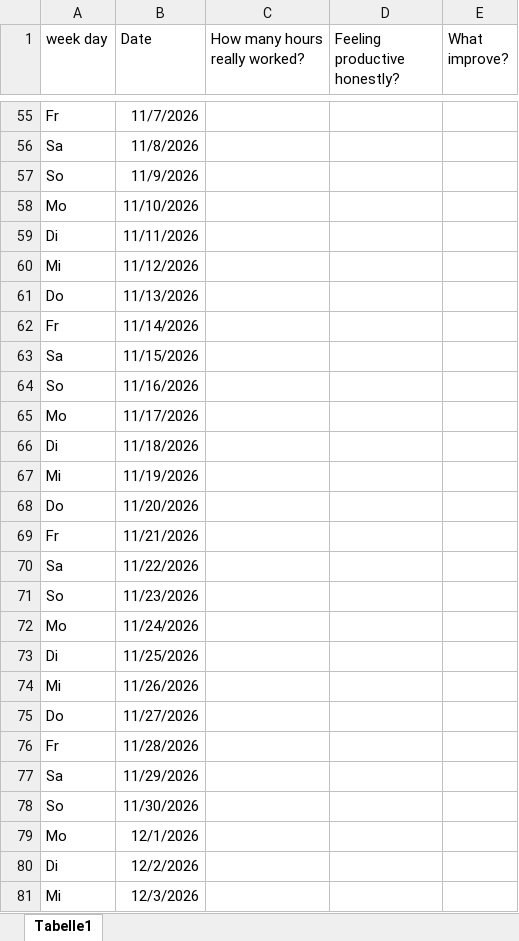
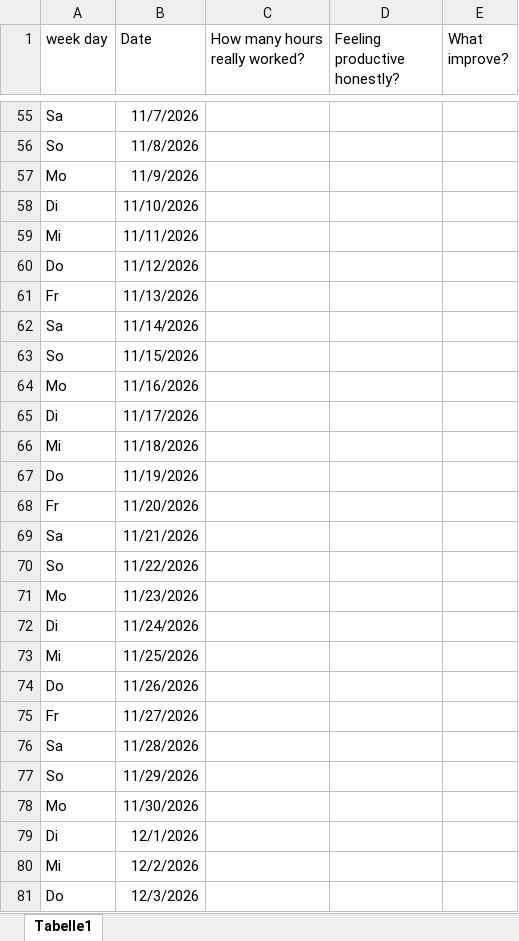
Before and after one commit to pdfhauke/PhD_Mpsd_Bester, an Excel workbook: PhD_working_time_plan.xlsx, sheet Tabelle1, drawn as a sheet; only a part is shown, gaps mark what is left out; values as stored, in another font and other column widths than the file's, no borders; the diff covers the shown part only; the diff names each change by its address in the sheet, - before the commit and + after, or states it on an @@ line.

```diff
--- a/PhD_working_time_plan.xlsx (sheet Tabelle1)
+++ b/PhD_working_time_plan.xlsx (sheet Tabelle1)
-A55 (week day): Fr
+A55 (week day): Sa
-A56 (week day): Sa
+A56 (week day): So
-A57 (week day): So
+A57 (week day): Mo
-A58 (week day): Mo
+A58 (week day): Di
-A59 (week day): Di
+A59 (week day): Mi
-A60 (week day): Mi
+A60 (week day): Do
-A61 (week day): Do
+A61 (week day): Fr
-A62 (week day): Fr
+A62 (week day): Sa
-A63 (week day): Sa
+A63 (week day): So
-A64 (week day): So
+A64 (week day): Mo
-A65 (week day): Mo
+A65 (week day): Di
-A66 (week day): Di
+A66 (week day): Mi
-A67 (week day): Mi
+A67 (week day): Do
-A68 (week day): Do
+A68 (week day): Fr
-A69 (week day): Fr
+A69 (week day): Sa
-A70 (week day): Sa
+A70 (week day): So
-A71 (week day): So
+A71 (week day): Mo
-A72 (week day): Mo
+A72 (week day): Di
-A73 (week day): Di
+A73 (week day): Mi
-A74 (week day): Mi
+A74 (week day): Do
-A75 (week day): Do
+A75 (week day): Fr
-A76 (week day): Fr
+A76 (week day): Sa
-A77 (week day): Sa
+A77 (week day): So
-A78 (week day): So
+A78 (week day): Mo
-A79 (week day): Mo
+A79 (week day): Di
-A80 (week day): Di
+A80 (week day): Mi
-A81 (week day): Mi
+A81 (week day): Do
```
Also changed, not shown: 266 edited cells elsewhere in this sheet, Eigener Einarbeitungsplan PhD.xlsx, 6 other files.
